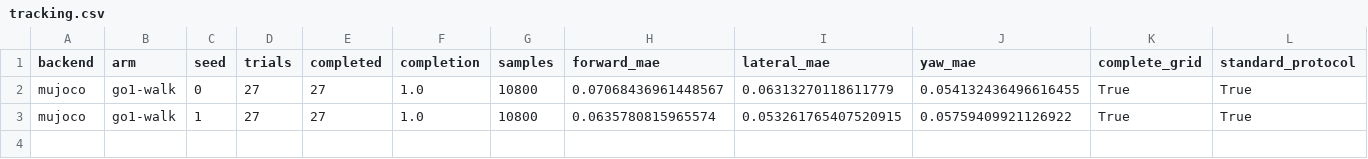
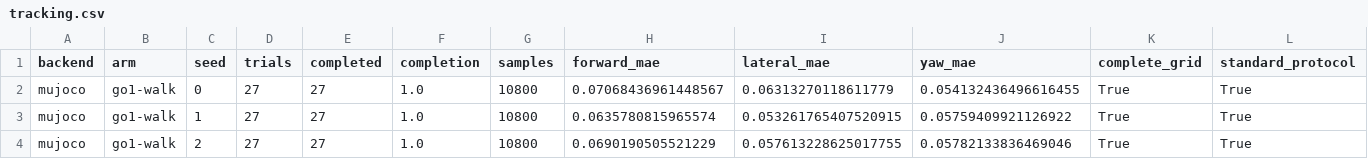
Before and after one commit to mottopanikeiku/pushable, a CSV file: results/report/tracking.csv, drawn as a sheet.

```diff
--- a/results/report/tracking.csv
+++ b/results/report/tracking.csv
@@ -3 +3,2 @@ mujoco,go1-walk,0,27,27,1.0,10800,0.07068436961448567,0.06313270118611779,0.0541
 mujoco,go1-walk,1,27,27,1.0,10800,0.0635780815965574,0.053261765407520915,0.05759409921126922,True,True
+mujoco,go1-walk,2,27,27,1.0,10800,0.0690190505521229,0.057613228625017755,0.05782133836469046,True,True
```
Also changed, not shown: results/report/benchmarks.csv, results/report/push.csv, 25 other files.
